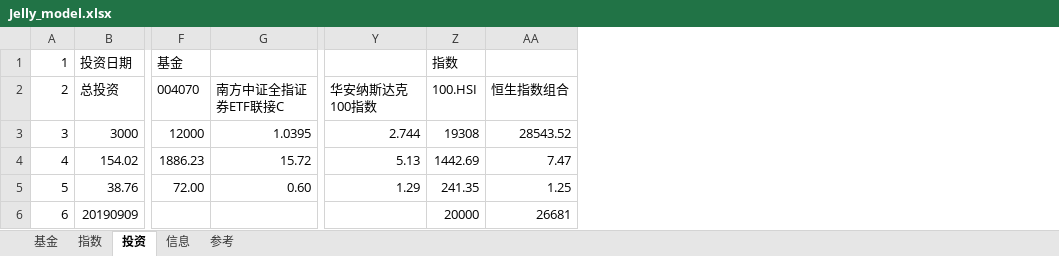
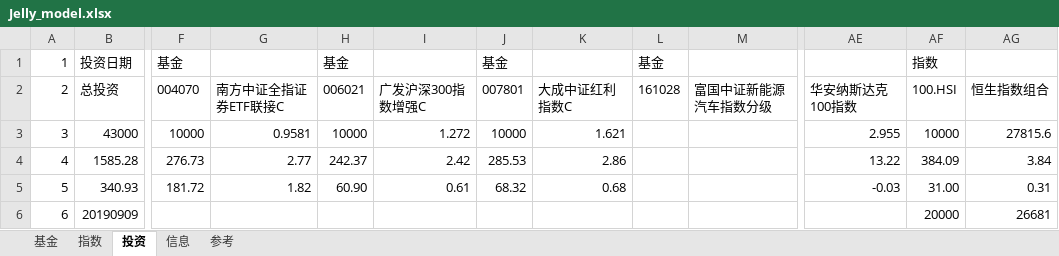
Before and after one commit to sinojelly/FundHelper, an Excel workbook: fund/Jelly_model.xlsx, sheet 投资, drawn as a sheet; only a part is shown, gaps mark what is left out; values as stored, in another font and other column widths than the file's, no borders; conditional formats not drawn; removed rows and columns are numbered as before the commit, all else as after; the diff covers the shown part only; the diff names each change by its address in the sheet, - before the commit and + after, or states it on an @@ line.

```diff
--- a/fund/Jelly_model.xlsx (sheet 投资)
+++ b/fund/Jelly_model.xlsx (sheet 投资)
+column H, rows 1-5: 基金 | 006021 | 10000 | 242.37 | 60.90
+column I, rows 2-5: 广发沪深300指数增强C | 1.272 | 2.42 | 0.61
+column J, rows 1-5: 基金 | 007801 | 10000 | 285.53 | 68.32
+column K, rows 2-5: 大成中证红利指数C | 1.621 | 2.86 | 0.68
+column L, rows 1-2: 基金 | 161028
+column M, row 2: 富国中证新能源汽车指数分级
-column Y, rows 2-5: 华安纳斯达克100指数 | 2.744 | 5.13 | 1.29
+column AE, rows 2-5: 华安纳斯达克100指数 | 2.955 | 13.22 | -0.03
-B3: 3000
+B3: 43000
-F3: 12000
+F3: 10000
-G3: 1.0395
+G3: 0.9581
-AF3: 19308
+AF3: 10000
-AG3: 28543.52
+AG3: 27815.6
-B4: 154.02
+B4: 1585.28
-F4: 1886.23
+F4: 276.73
-G4: 15.72
+G4: 2.77
-AF4: 1442.69
+AF4: 384.09
-AG4: 7.47
+AG4: 3.84
-B5: 38.76
+B5: 340.93
-F5: 72.00
+F5: 181.72
-G5: 0.60
+G5: 1.82
-AF5: 241.35
+AF5: 31.00
-AG5: 1.25
+AG5: 0.31
```
Also changed, not shown: 7 added rows, 3 removed rows and 22 edited cells elsewhere in this sheet, sheet 基金, sheet 指数, 2 other files.
